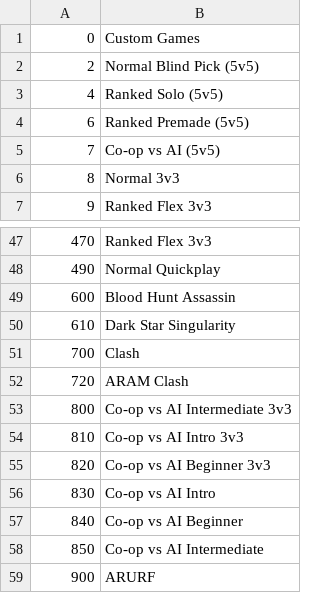
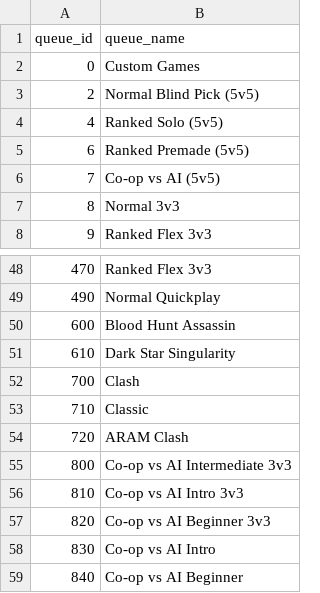
Before and after one commit to Joshwilcox12/League-analytics-warehouse, a CSV file: dbt/seeds/queue_types.csv, drawn as a sheet; only a part is shown, gaps mark what is left out; the shorter side is filled out with more unchanged rows.

```diff
--- a/dbt/seeds/queue_types.csv
+++ b/dbt/seeds/queue_types.csv
@@ -1 +1,2 @@
+queue_id,queue_name
 0,Custom Games
@@ -51,2 +52,3 @@
 700,Clash
+710,Classic
 720,ARAM Clash
```
Also changed, not shown: 2 other files.
